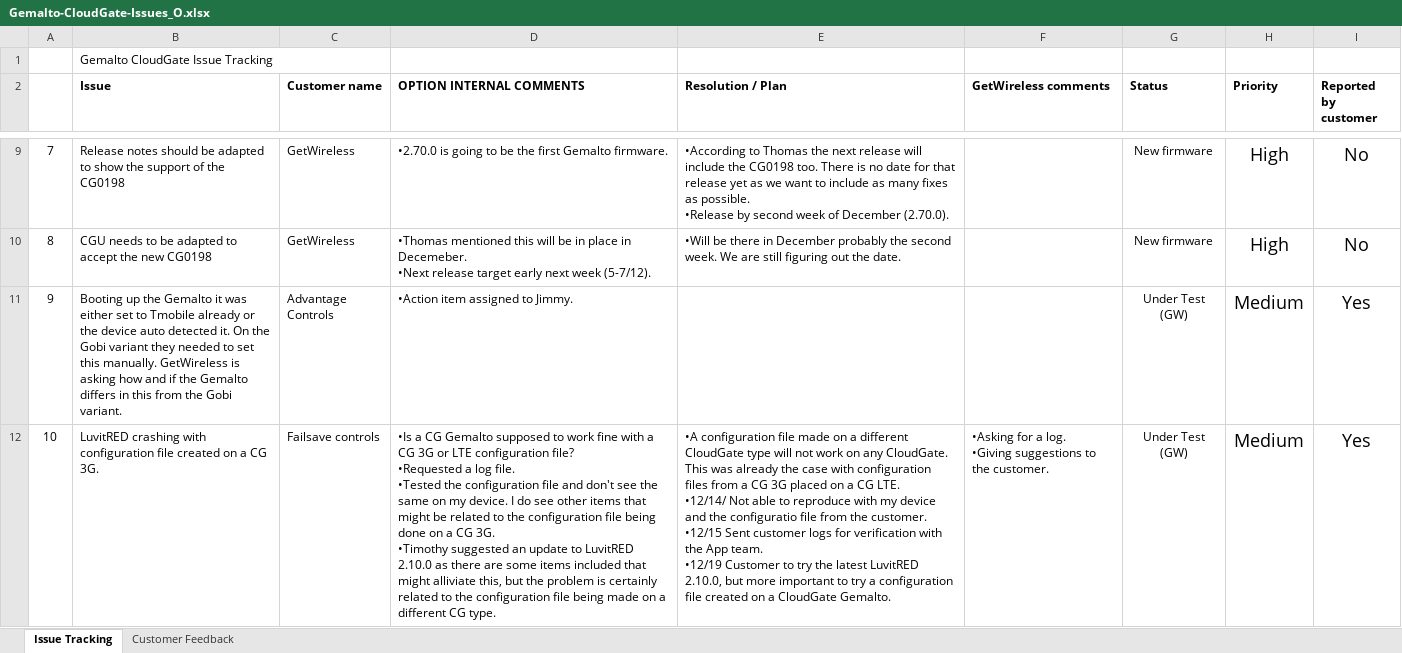
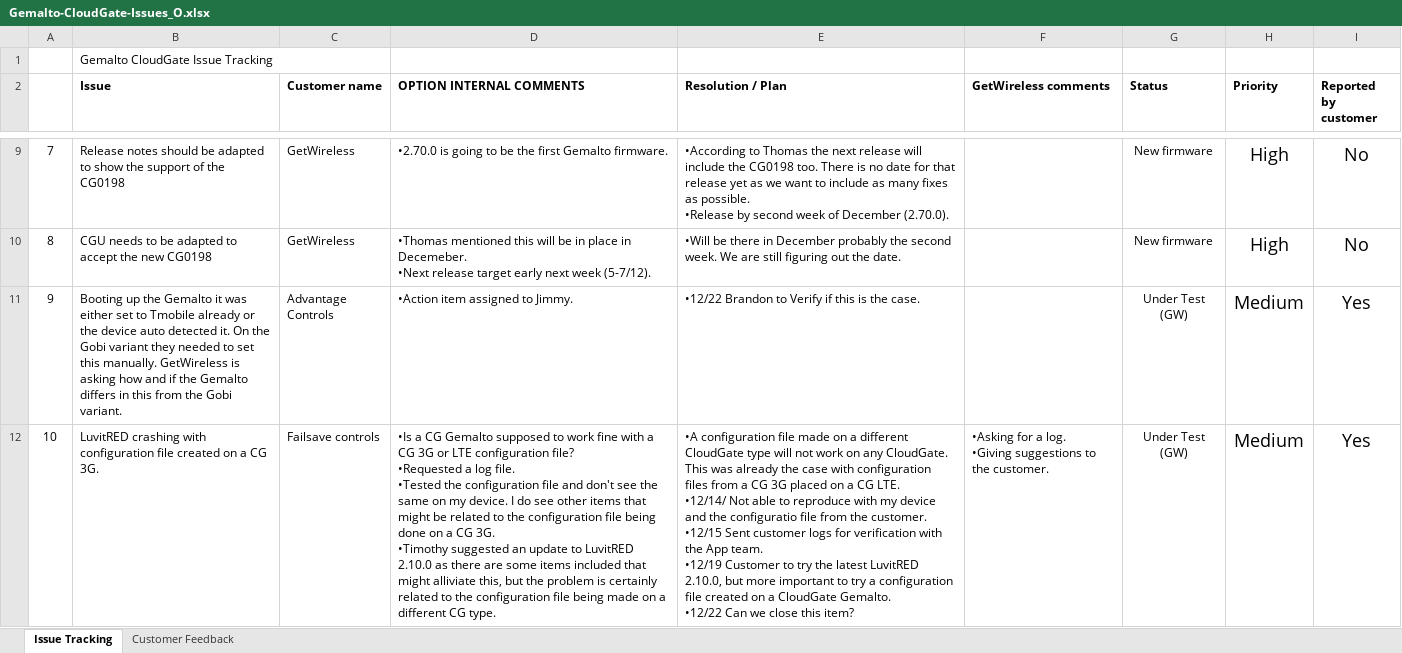
Before and after one commit to farboledad/CG_Gem_Tracking, an Excel workbook: Gemalto-CloudGate-Issues_O.xlsx, sheet Issue Tracking, drawn as a sheet; only a part is shown, gaps mark what is left out; values as stored, in another font and other column widths than the file's, no borders; conditional formats not drawn; ↵ is a line break in a cell; the diff covers the shown part only; the diff names each change by its address in the sheet, - before the commit and + after, or states it on an @@ line.

Commit message:
22/12/2016 Minor updates from call with Thomas.
22/12/2016 Minor updates from call with Thomas.

```diff
--- a/Gemalto-CloudGate-Issues_O.xlsx (sheet Issue Tracking)
+++ b/Gemalto-CloudGate-Issues_O.xlsx (sheet Issue Tracking)
-E11 (Resolution / Plan): (empty)
+E11 (Resolution / Plan): •12/22 Brandon to Verify if this is the case.
-E12 (Resolution / Plan): …CloudGate Gemalto.
+E12 (Resolution / Plan): …CloudGate Gemalto. ↵ •12/22 Can we close this item?
```
Also changed, not shown: 1 edited cell elsewhere in this sheet.
